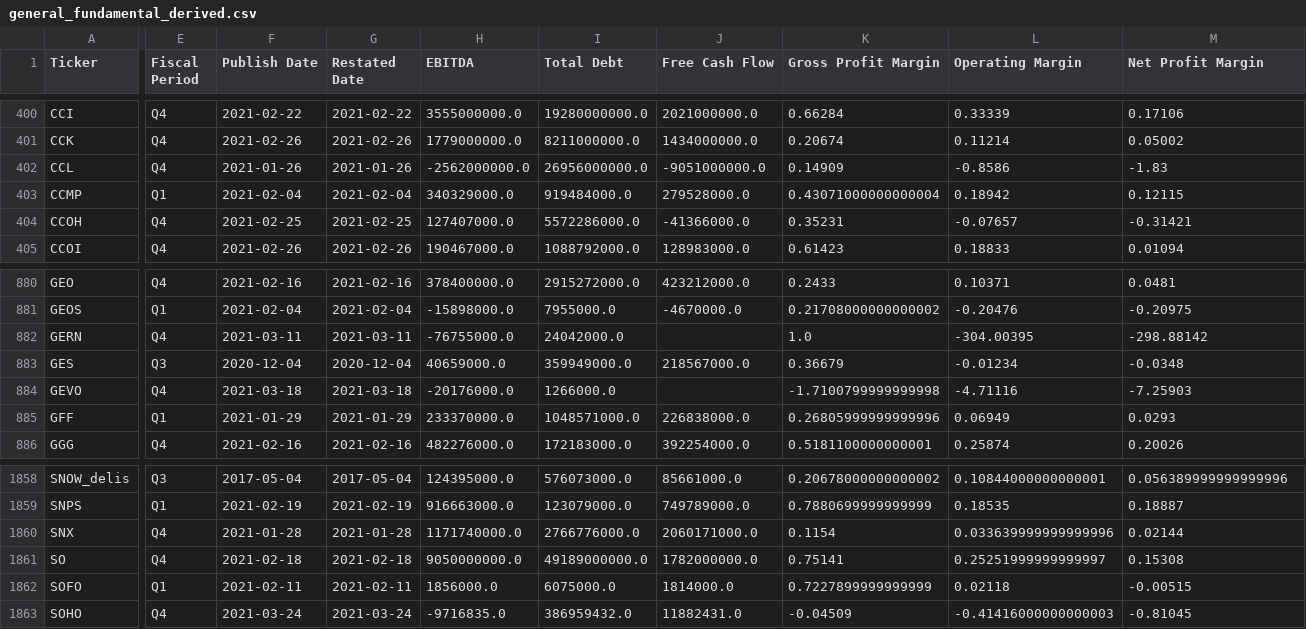
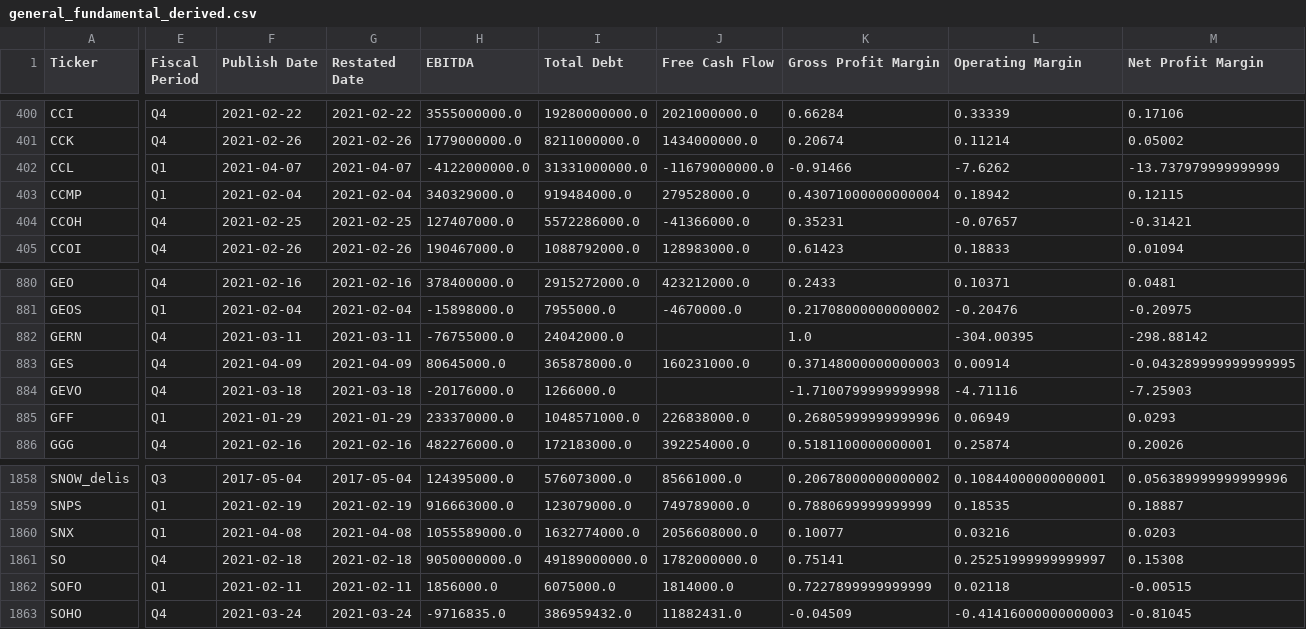
Before and after one commit to gardnmi/valuation-dashboard, a CSV file: data/general_fundamental_derived.csv, drawn as a sheet; only a part is shown, gaps mark what is left out; the diff covers the shown part only; the diff names each change by its address in the sheet, - before the commit and + after, or states it on an @@ line.

```diff
--- a/data/general_fundamental_derived.csv
+++ b/data/general_fundamental_derived.csv
-E402 (Fiscal Period): Q4
+E402 (Fiscal Period): Q1
-F402 (Publish Date): 2021-01-26
+F402 (Publish Date): 2021-04-07
-G402 (Restated Date): 2021-01-26
+G402 (Restated Date): 2021-04-07
-H402 (EBITDA): -2562000000.0
+H402 (EBITDA): -4122000000.0
-I402 (Total Debt): 26956000000.0
+I402 (Total Debt): 31331000000.0
-J402 (Free Cash Flow): -9051000000.0
+J402 (Free Cash Flow): -11679000000.0
-K402 (Gross Profit Margin): 0.14909
+K402 (Gross Profit Margin): -0.91466
-L402 (Operating Margin): -0.8586
+L402 (Operating Margin): -7.6262
-M402 (Net Profit Margin): -1.83
+M402 (Net Profit Margin): -13.737979999999999
-E883 (Fiscal Period): Q3
+E883 (Fiscal Period): Q4
-F883 (Publish Date): 2020-12-04
+F883 (Publish Date): 2021-04-09
-G883 (Restated Date): 2020-12-04
+G883 (Restated Date): 2021-04-09
-H883 (EBITDA): 40659000.0
+H883 (EBITDA): 80645000.0
-I883 (Total Debt): 359949000.0
+I883 (Total Debt): 365878000.0
-J883 (Free Cash Flow): 218567000.0
+J883 (Free Cash Flow): 160231000.0
-K883 (Gross Profit Margin): 0.36679
+K883 (Gross Profit Margin): 0.37148000000000003
-L883 (Operating Margin): -0.01234
+L883 (Operating Margin): 0.00914
-M883 (Net Profit Margin): -0.0348
+M883 (Net Profit Margin): -0.043289999999999995
-E1860 (Fiscal Period): Q4
+E1860 (Fiscal Period): Q1
-F1860 (Publish Date): 2021-01-28
+F1860 (Publish Date): 2021-04-08
-G1860 (Restated Date): 2021-01-28
+G1860 (Restated Date): 2021-04-08
-H1860 (EBITDA): 1171740000.0
+H1860 (EBITDA): 1055589000.0
-I1860 (Total Debt): 2766776000.0
+I1860 (Total Debt): 1632774000.0
-J1860 (Free Cash Flow): 2060171000.0
+J1860 (Free Cash Flow): 2056608000.0
-K1860 (Gross Profit Margin): 0.1154
+K1860 (Gross Profit Margin): 0.10077
-L1860 (Operating Margin): 0.033639999999999996
+L1860 (Operating Margin): 0.03216
-M1860 (Net Profit Margin): 0.02144
+M1860 (Net Profit Margin): 0.0203
```
Also changed, not shown: 149 edited cells elsewhere in this file, data/banks_predictions.csv, data/company.csv, 14 other files.
